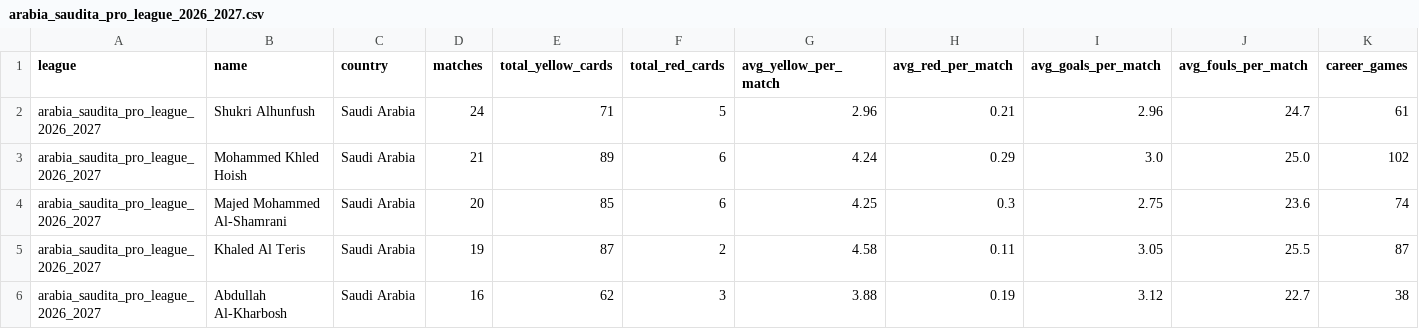
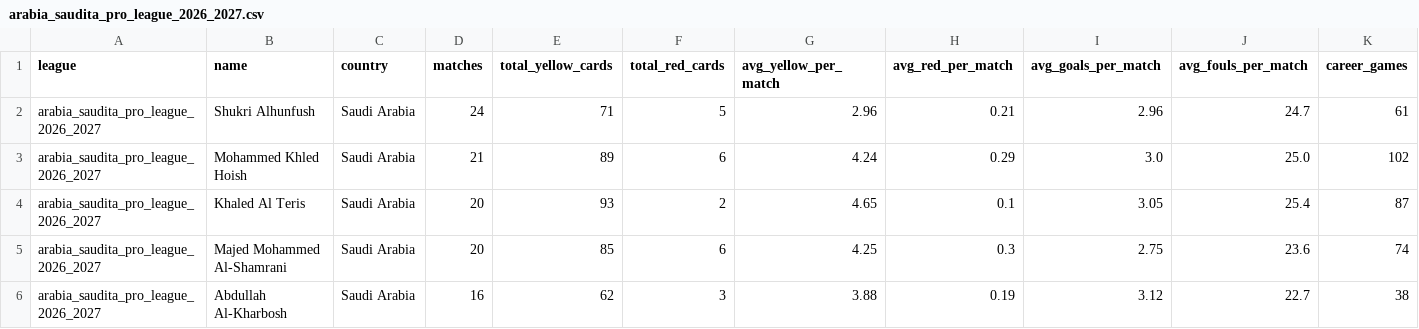
Before and after one commit to aimidas1/referees, a CSV file: arabia_saudita_pro_league_2026_2027.csv, drawn as a sheet; only a part is shown; removed rows and columns are numbered as before the commit, all else as after; rows hold the shown columns only; the diff covers the shown part only; the diff names each change by its address in the sheet, - before the commit and + after, or states it on an @@ line.

Commit message:
auto: update data 2026-09-06

```diff
--- a/arabia_saudita_pro_league_2026_2027.csv
+++ b/arabia_saudita_pro_league_2026_2027.csv
+row 4: arabia_saudita_pro_league_2026_2027 | Khaled Al Teris | Saudi Arabia | 20 | 93 | 2 | 4.65 | 0.1 | 3.05 | 25.4 | 87
-row 5: arabia_saudita_pro_league_2026_2027 | Khaled Al Teris | Saudi Arabia | 19 | 87 | 2 | 4.58 | 0.11 | 3.05 | 25.5 | 87
```
Also changed, not shown: 2 added rows, 1 removed row and 8 edited cells elsewhere in this file, alemanha_bundesliga_2026_2027.csv, brasileirao_serie_a_2026.csv, 16 other files.
